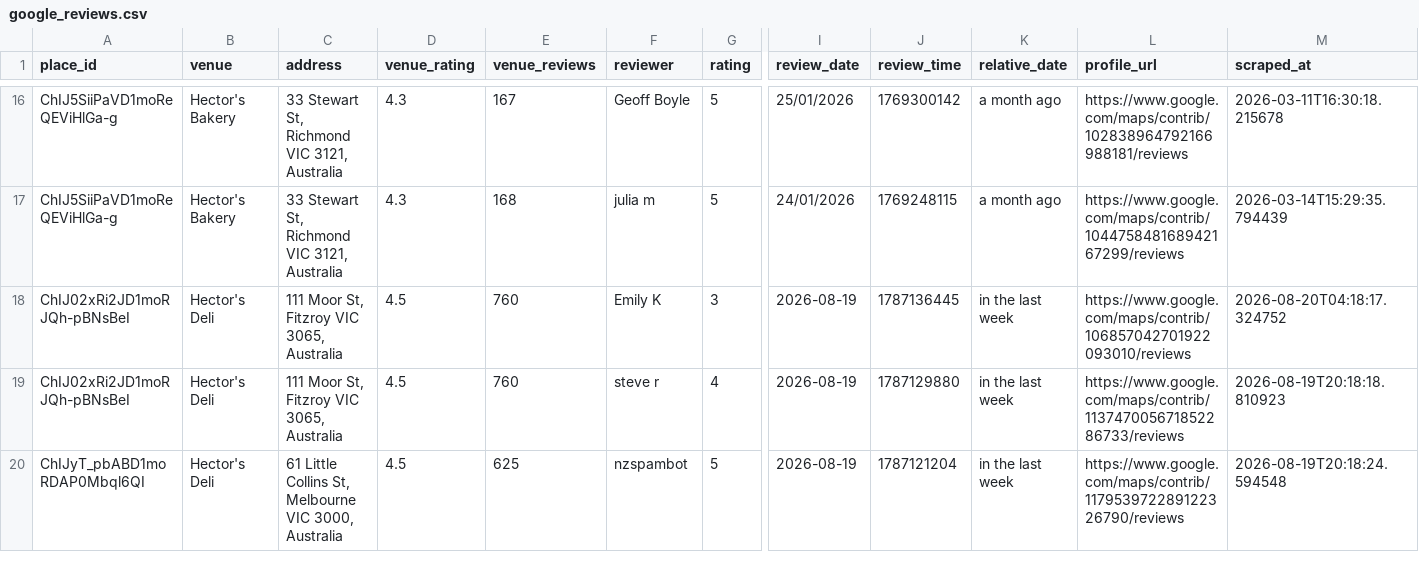
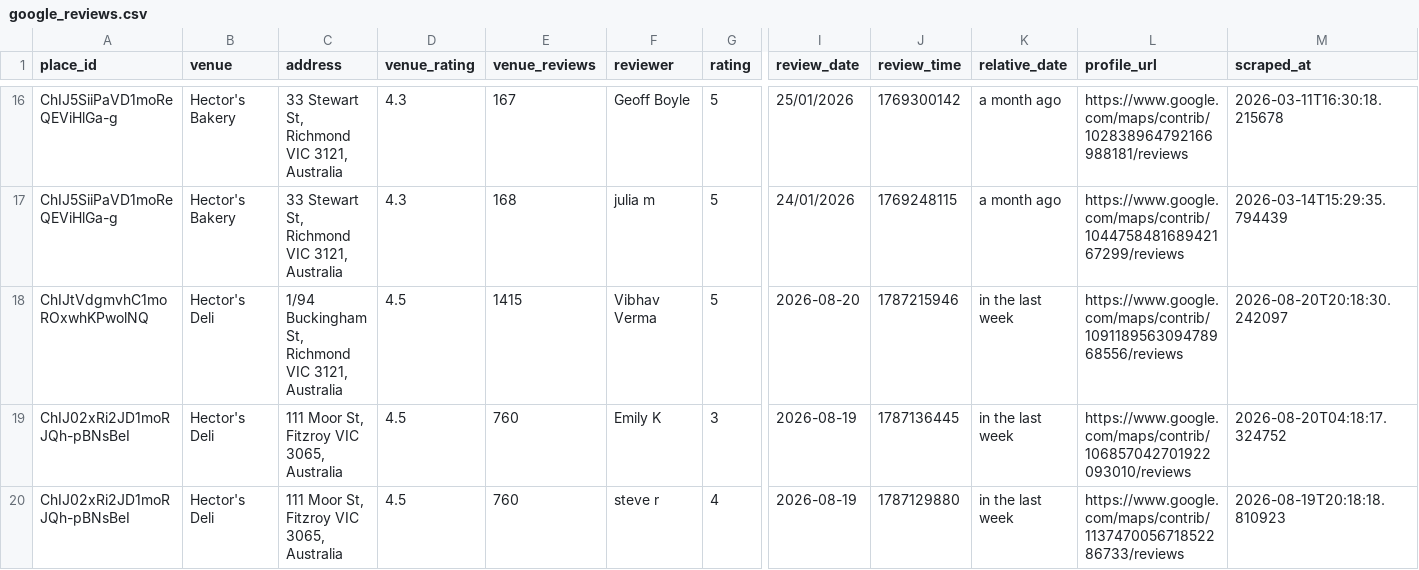
Before and after one commit to hecticanalysis-creator/hectic_review_dash, a CSV file: google_reviews.csv, drawn as a sheet; only a part is shown, gaps mark what is left out; the shorter side is filled out with more unchanged rows; rows hold the shown columns only; the diff names each change by its address in the sheet, - before the commit and + after, or states it on an @@ line.

Commit message:
Update reviews — 2026-08-20 20:19

```diff
--- a/google_reviews.csv
+++ b/google_reviews.csv
+row 18: ChIJtVdgmvhC1moROxwhKPwolNQ | Hector's Deli | 1/94 Buckingham St, Richmond VIC 3121, Australia | 4.5 | 1415 | Vibhav Verma | 5 | 2026-08-20 | 1787215946 | in the last week | https://www.google.com/maps/contrib/109118956309478968556/reviews | 2026-08-20T20:18:30.242097
```
